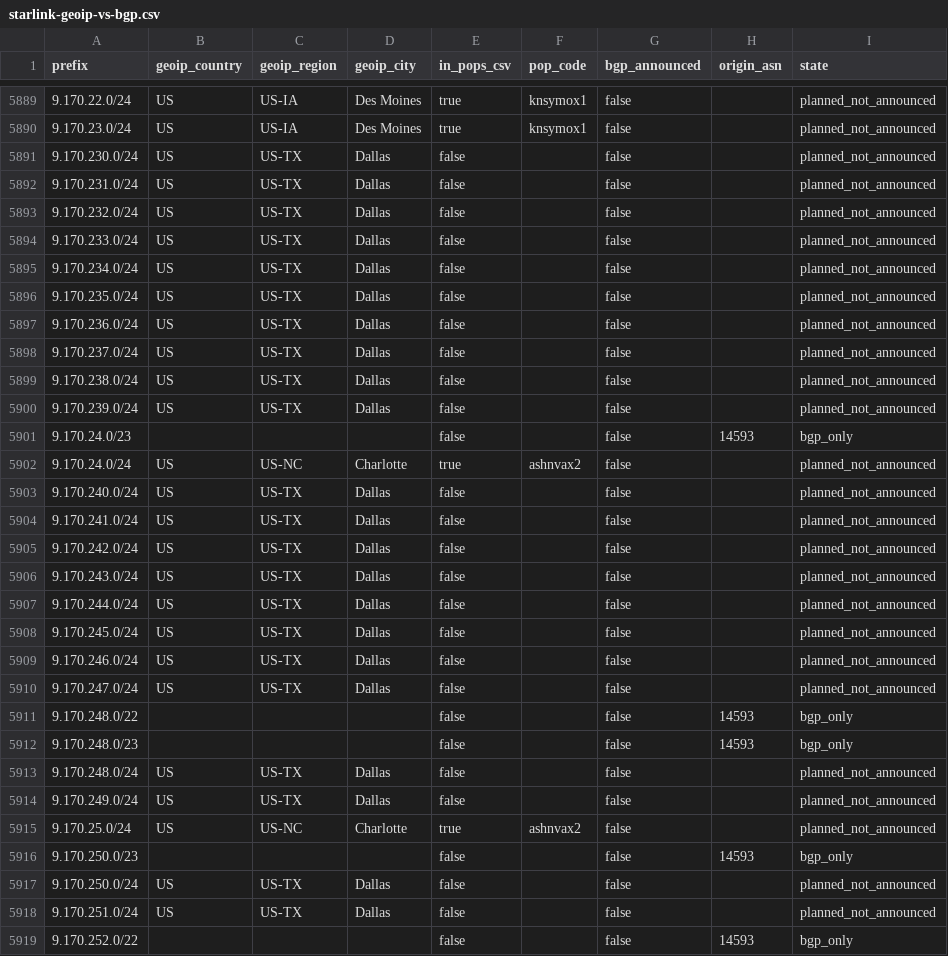
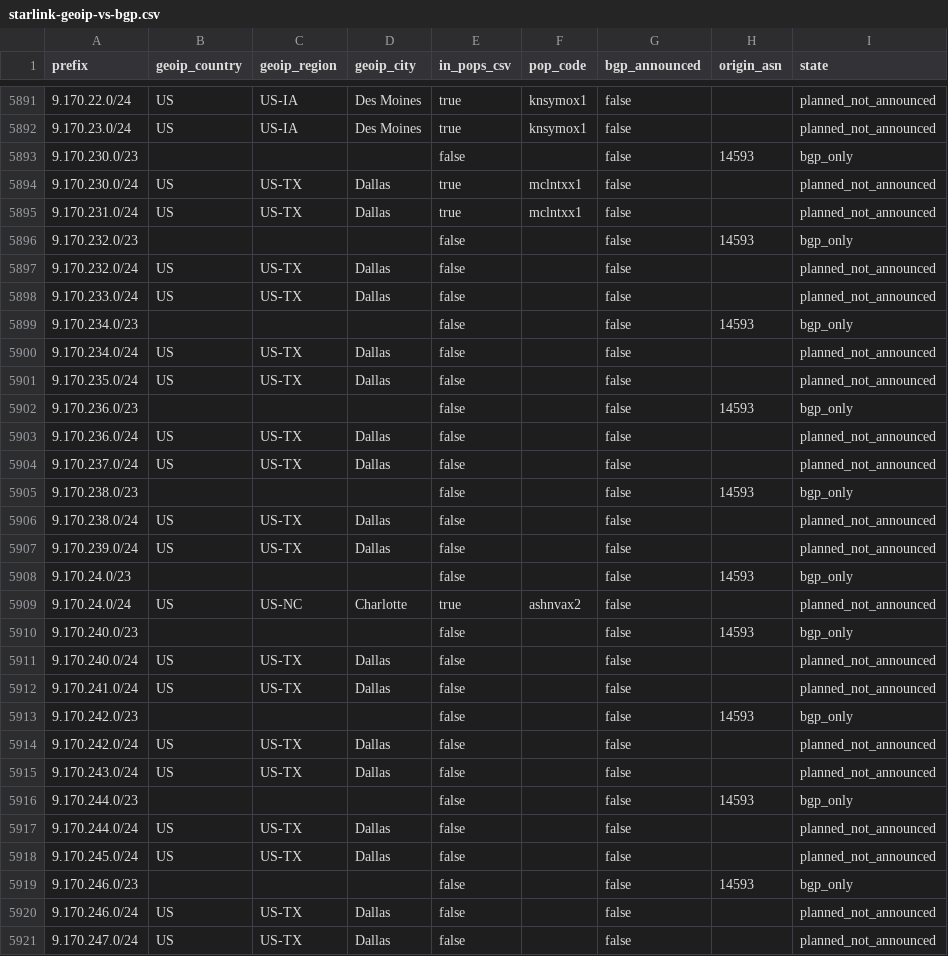
Before and after one commit to ipanalytics/Sat-geoip, a CSV file: outputs/starlink-geoip-vs-bgp.csv, drawn as a sheet; only a part is shown, gaps mark what is left out; the shorter side is filled out with more unchanged rows; the diff covers the shown part only.

```diff
--- a/outputs/starlink-geoip-vs-bgp.csv
+++ b/outputs/starlink-geoip-vs-bgp.csv
@@ -5890,10 +5892,15 @@ prefix,geoip_country,geoip_region,geoip_city,in_pops_csv,pop_code,bgp_announced,
 9.170.23.0/24,US,US-IA,Des Moines,true,knsymox1,false,,planned_not_announced
-9.170.230.0/24,US,US-TX,Dallas,false,,false,,planned_not_announced
-9.170.231.0/24,US,US-TX,Dallas,false,,false,,planned_not_announced
+9.170.230.0/23,,,,false,,false,14593,bgp_only
+9.170.230.0/24,US,US-TX,Dallas,true,mclntxx1,false,,planned_not_announced
+9.170.231.0/24,US,US-TX,Dallas,true,mclntxx1,false,,planned_not_announced
+9.170.232.0/23,,,,false,,false,14593,bgp_only
 9.170.232.0/24,US,US-TX,Dallas,false,,false,,planned_not_announced
 9.170.233.0/24,US,US-TX,Dallas,false,,false,,planned_not_announced
+9.170.234.0/23,,,,false,,false,14593,bgp_only
 9.170.234.0/24,US,US-TX,Dallas,false,,false,,planned_not_announced
 9.170.235.0/24,US,US-TX,Dallas,false,,false,,planned_not_announced
+9.170.236.0/23,,,,false,,false,14593,bgp_only
 9.170.236.0/24,US,US-TX,Dallas,false,,false,,planned_not_announced
 9.170.237.0/24,US,US-TX,Dallas,false,,false,,planned_not_announced
+9.170.238.0/23,,,,false,,false,14593,bgp_only
 9.170.238.0/24,US,US-TX,Dallas,false,,false,,planned_not_announced
@@ -5902,8 +5909,12 @@ prefix,geoip_country,geoip_region,geoip_city,in_pops_csv,pop_code,bgp_announced,
 9.170.24.0/24,US,US-NC,Charlotte,true,ashnvax2,false,,planned_not_announced
+9.170.240.0/23,,,,false,,false,14593,bgp_only
 9.170.240.0/24,US,US-TX,Dallas,false,,false,,planned_not_announced
 9.170.241.0/24,US,US-TX,Dallas,false,,false,,planned_not_announced
+9.170.242.0/23,,,,false,,false,14593,bgp_only
 9.170.242.0/24,US,US-TX,Dallas,false,,false,,planned_not_announced
 9.170.243.0/24,US,US-TX,Dallas,false,,false,,planned_not_announced
+9.170.244.0/23,,,,false,,false,14593,bgp_only
 9.170.244.0/24,US,US-TX,Dallas,false,,false,,planned_not_announced
 9.170.245.0/24,US,US-TX,Dallas,false,,false,,planned_not_announced
+9.170.246.0/23,,,,false,,false,14593,bgp_only
 9.170.246.0/24,US,US-TX,Dallas,false,,false,,planned_not_announced
```
Also changed, not shown: 3 added rows, 1 removed row and 11 edited cells elsewhere in this file, outputs/pops-vs-ptr-mismatch.csv, outputs/prefix-changes.csv, 10 other files.
